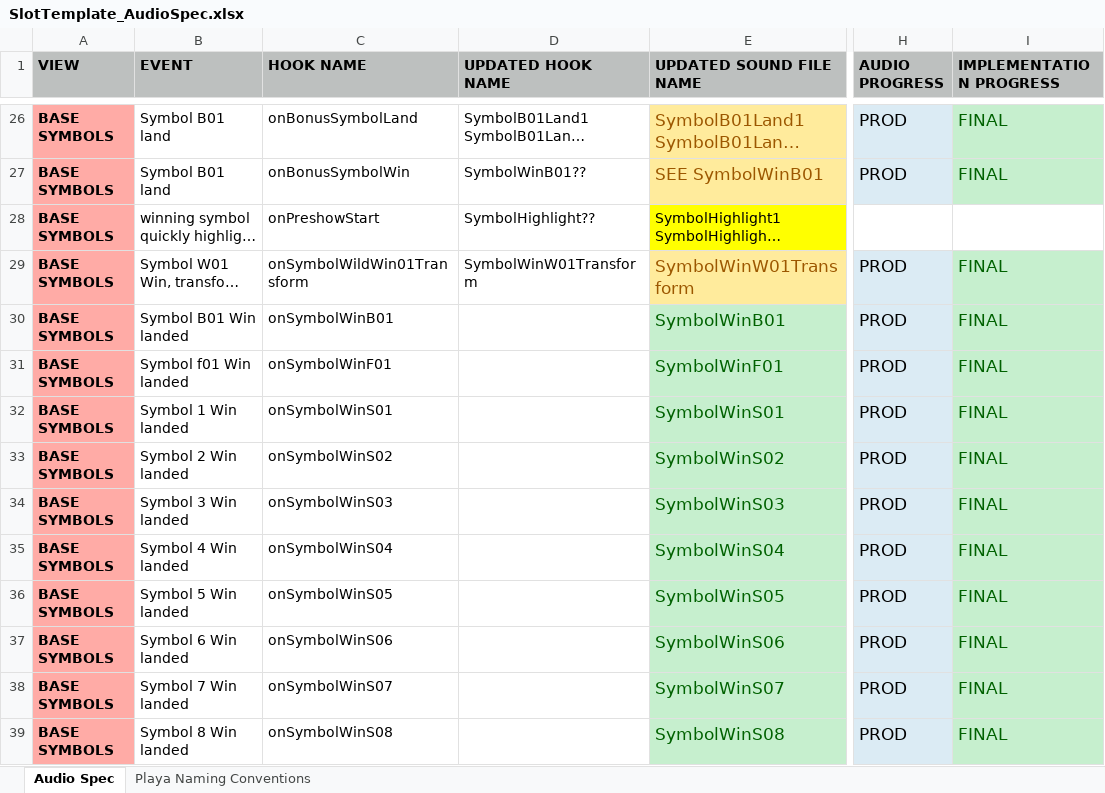
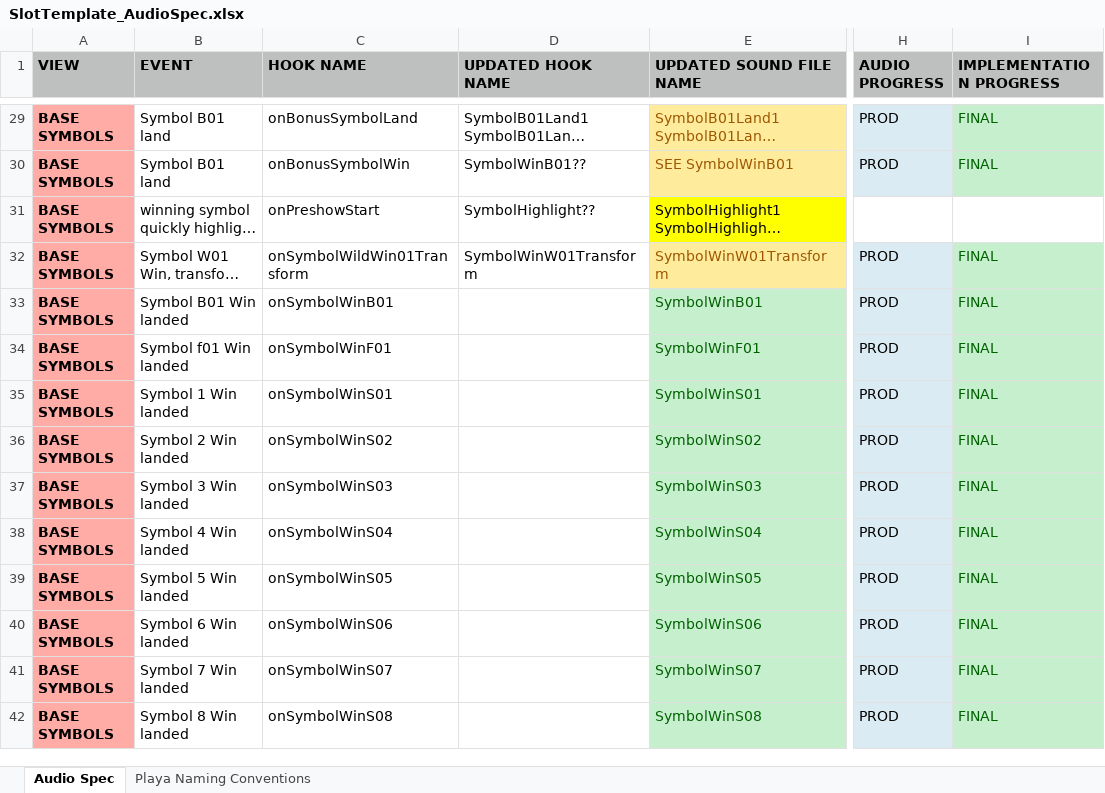
Before and after one commit to Bojan20/slot-template-audio-howler, an Excel workbook: SlotTemplate_AudioSpec.xlsx, sheet Audio Spec, drawn as a sheet; only a part is shown, gaps mark what is left out; long unchanged cells end in …; values as stored, in another font and other column widths than the file's, no borders; addresses are those after the commit; the diff covers the shown part only; the diff names each change by its address in the sheet, - before the commit and + after, or states it on an @@ line.

```diff
--- a/SlotTemplate_AudioSpec.xlsx (sheet Audio Spec)
+++ b/SlotTemplate_AudioSpec.xlsx (sheet Audio Spec)
@@ E29:E30 text size: smaller @@
@@ H29:I30 text size: smaller @@
@@ E32:E42 text size: smaller @@
@@ H32:I42 text size: smaller @@
```
Also changed, not shown: 3 added rows, 12 edited cells and cell formats elsewhere in this sheet, 1 other file.
